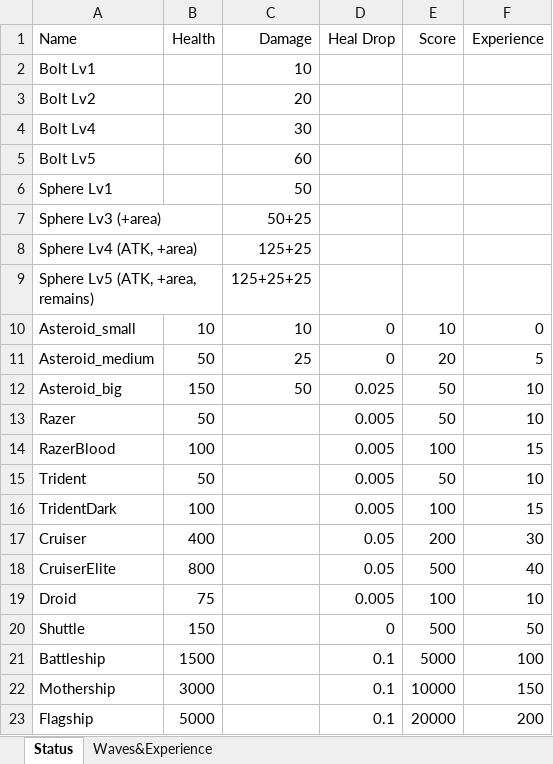
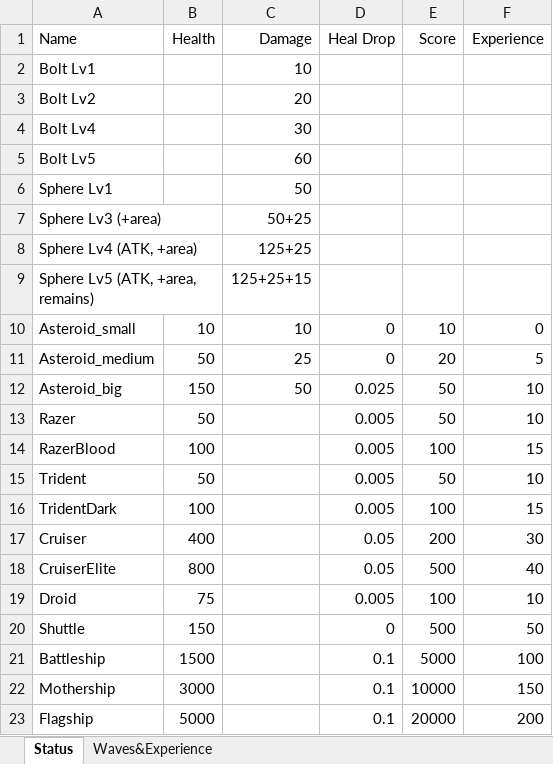
Before and after one commit to NagaChiang/ThroughGalaxies, an Excel workbook: UnitStatus.xlsx, sheet Status, drawn as a sheet; values as stored, in another font and other column widths than the file's, no borders; the diff names each change by its address in the sheet, - before the commit and + after, or states it on an @@ line.

Commit message:
Redesign the bars and fix some bugs
- Change damage and health from float to int
- Balance tweak
- Fix early blinking on low health

```diff
--- a/UnitStatus.xlsx (sheet Status)
+++ b/UnitStatus.xlsx (sheet Status)
-C9 (Damage): 125+25+25
+C9 (Damage): 125+25+15
```
Also changed, not shown: 38 other files.
